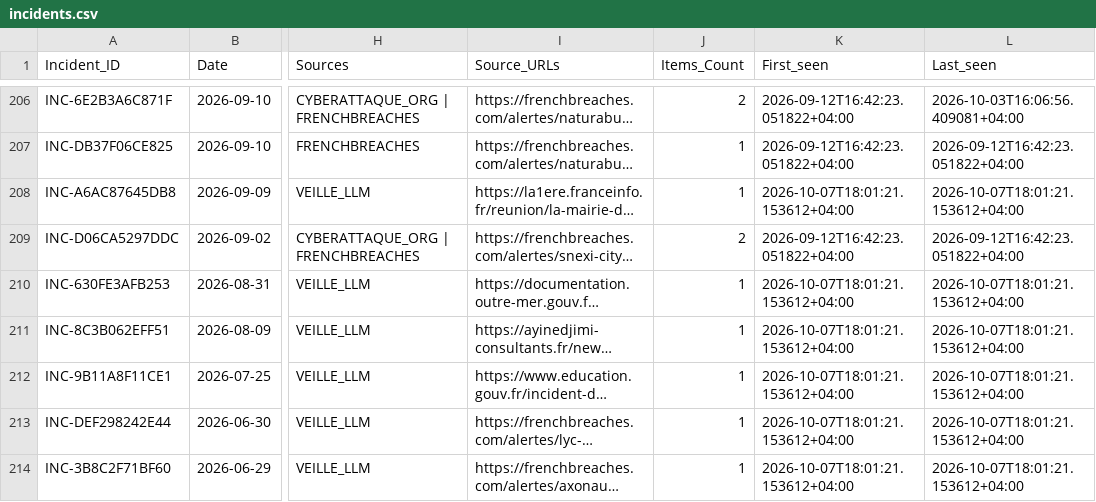
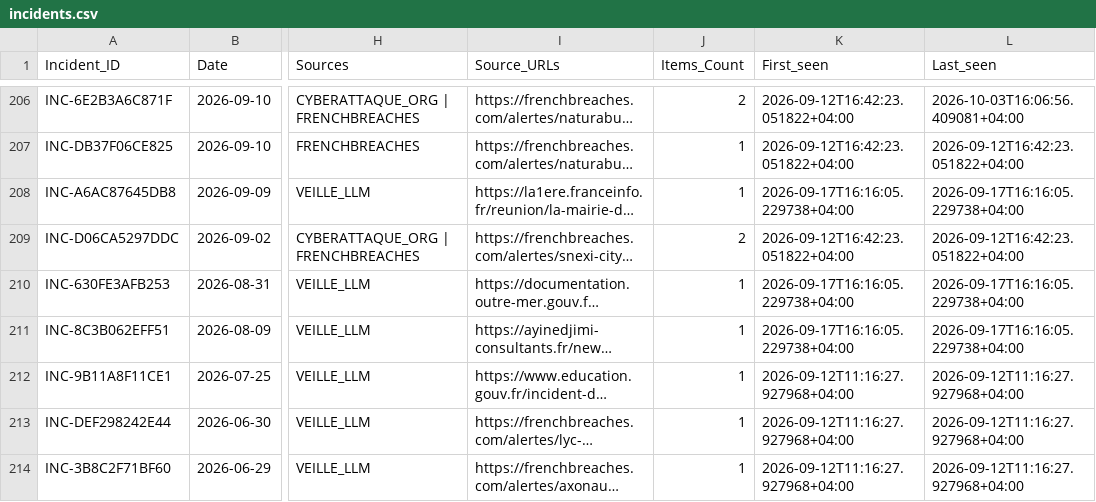
Before and after one commit to Ya7o/Cyberwatch, a CSV file: data/incidents.csv, drawn as a sheet; only a part is shown, gaps mark what is left out; long unchanged cells end in …; the diff covers the shown part only; the diff names each change by its address in the sheet, - before the commit and + after, or states it on an @@ line.

```diff
--- a/data/incidents.csv
+++ b/data/incidents.csv
-K208 (First_seen): 2026-10-07T18:01:21.153612+04:00
+K208 (First_seen): 2026-09-17T16:16:05.229738+04:00
-L208 (Last_seen): 2026-10-07T18:01:21.153612+04:00
+L208 (Last_seen): 2026-09-17T16:16:05.229738+04:00
-K210:K211 (First_seen): 2026-10-07T18:01:21.153612+04:00
+K210:K211 (First_seen): 2026-09-17T16:16:05.229738+04:00
-L210:L211 (Last_seen): 2026-10-07T18:01:21.153612+04:00
+L210:L211 (Last_seen): 2026-09-17T16:16:05.229738+04:00
-K212:K214 (First_seen): 2026-10-07T18:01:21.153612+04:00
+K212:K214 (First_seen): 2026-09-12T11:16:27.927968+04:00
-L212:L214 (Last_seen): 2026-10-07T18:01:21.153612+04:00
+L212:L214 (Last_seen): 2026-09-12T11:16:27.927968+04:00
```
Also changed, not shown: 19 edited cells elsewhere in this file, data/items.csv, data/sector_resolution.csv, 17 other files.
